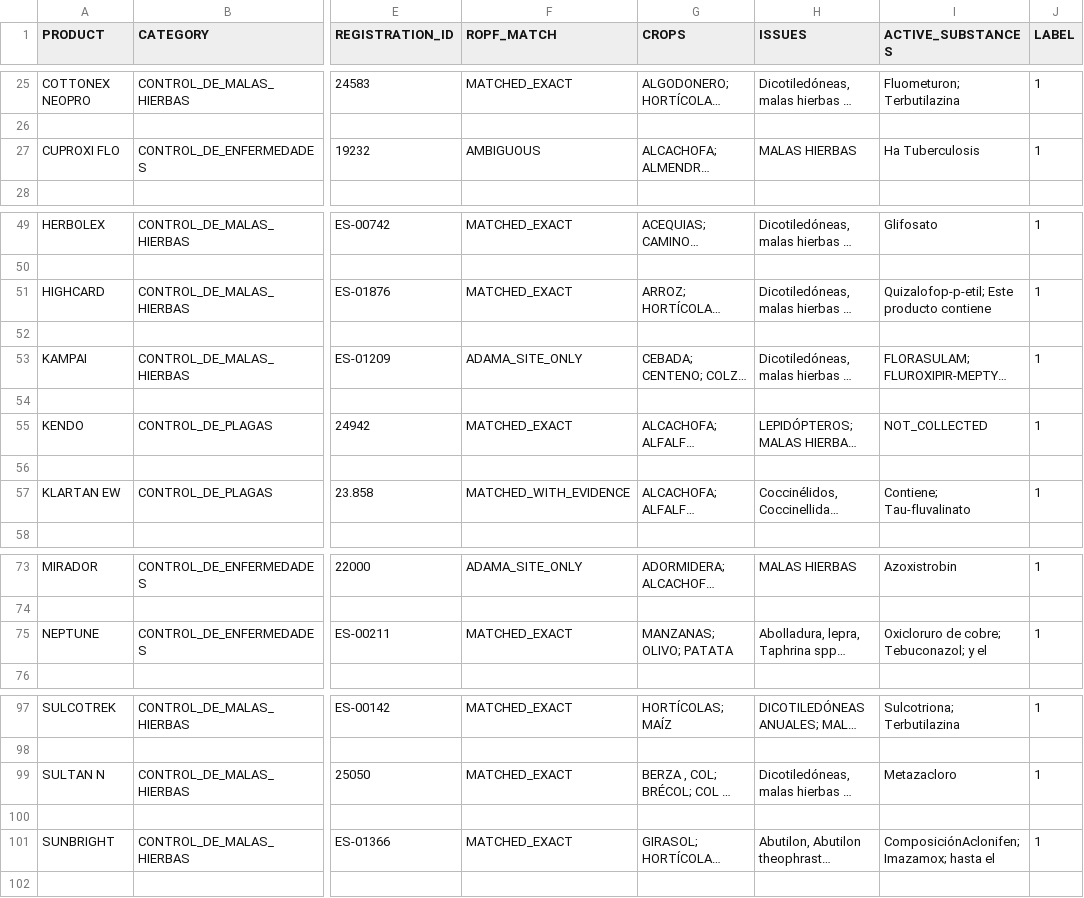
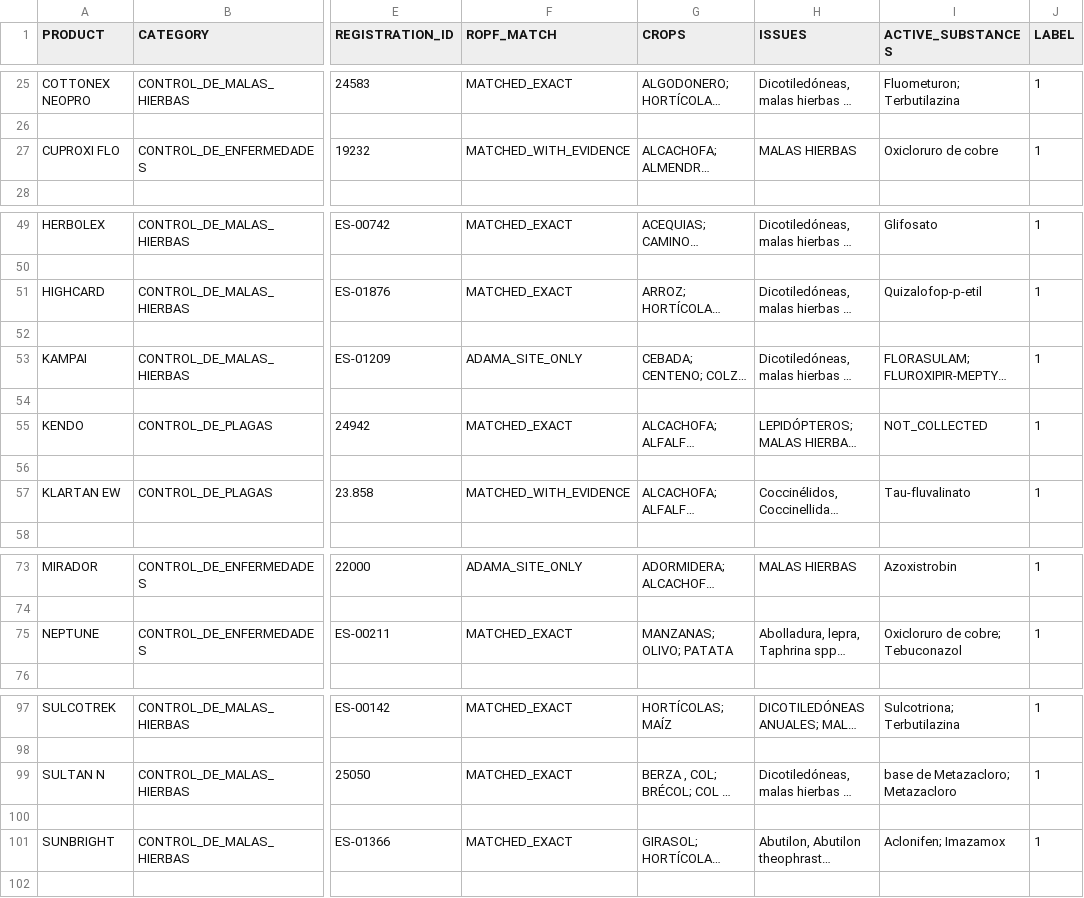
Before and after one commit to lucianodalondon-sys/eame-sintonia, a CSV file: data/samples/ADAMA-ES-CENSO-MANIFEST.csv, drawn as a sheet; only a part is shown, gaps mark what is left out; long unchanged cells end in …; the diff covers the shown part only; the diff names each change by its address in the sheet, - before the commit and + after, or states it on an @@ line.

```diff
--- a/data/samples/ADAMA-ES-CENSO-MANIFEST.csv
+++ b/data/samples/ADAMA-ES-CENSO-MANIFEST.csv
-F27 (ROPF_MATCH): AMBIGUOUS
+F27 (ROPF_MATCH): MATCHED_WITH_EVIDENCE
-I27 (ACTIVE_SUBSTANCES): Ha Tuberculosis
+I27 (ACTIVE_SUBSTANCES): Oxicloruro de cobre
-I51 (ACTIVE_SUBSTANCES): Quizalofop-p-etil; Este producto contiene
+I51 (ACTIVE_SUBSTANCES): Quizalofop-p-etil
-I57 (ACTIVE_SUBSTANCES): Contiene; Tau-fluvalinato
+I57 (ACTIVE_SUBSTANCES): Tau-fluvalinato
-I75 (ACTIVE_SUBSTANCES): Oxicloruro de cobre; Tebuconazol; y el
+I75 (ACTIVE_SUBSTANCES): Oxicloruro de cobre; Tebuconazol
-I99 (ACTIVE_SUBSTANCES): Metazacloro
+I99 (ACTIVE_SUBSTANCES): base de Metazacloro; Metazacloro
-I101 (ACTIVE_SUBSTANCES): ComposiciónAclonifen; Imazamox; hasta el
+I101 (ACTIVE_SUBSTANCES): Aclonifen; Imazamox
```
Also changed, not shown: 2 edited cells elsewhere in this file, 9 other files.
